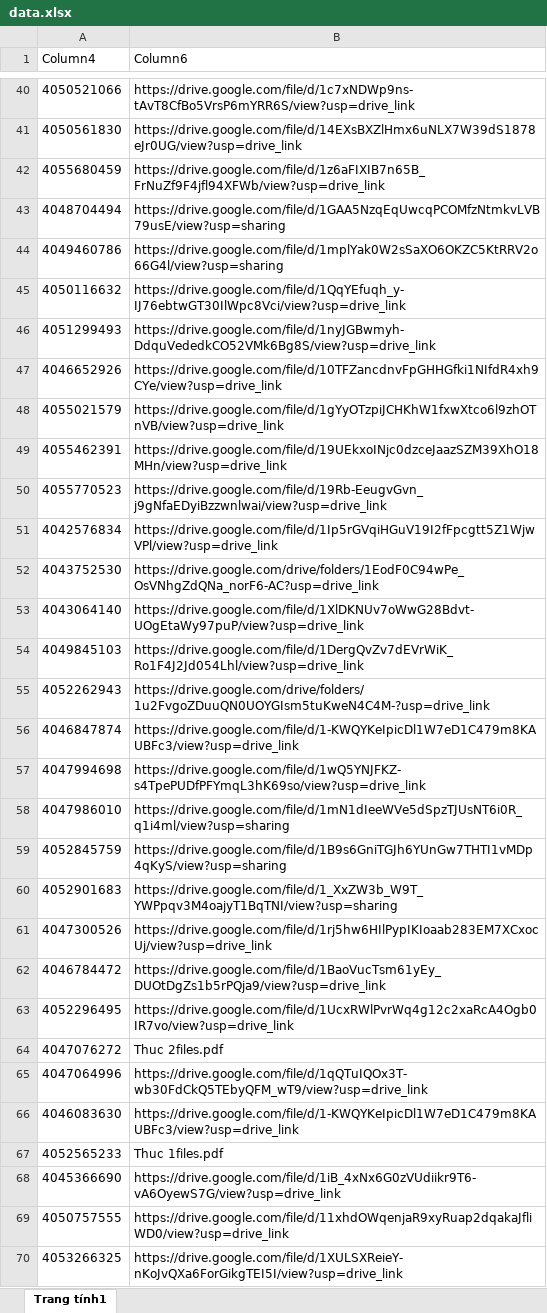
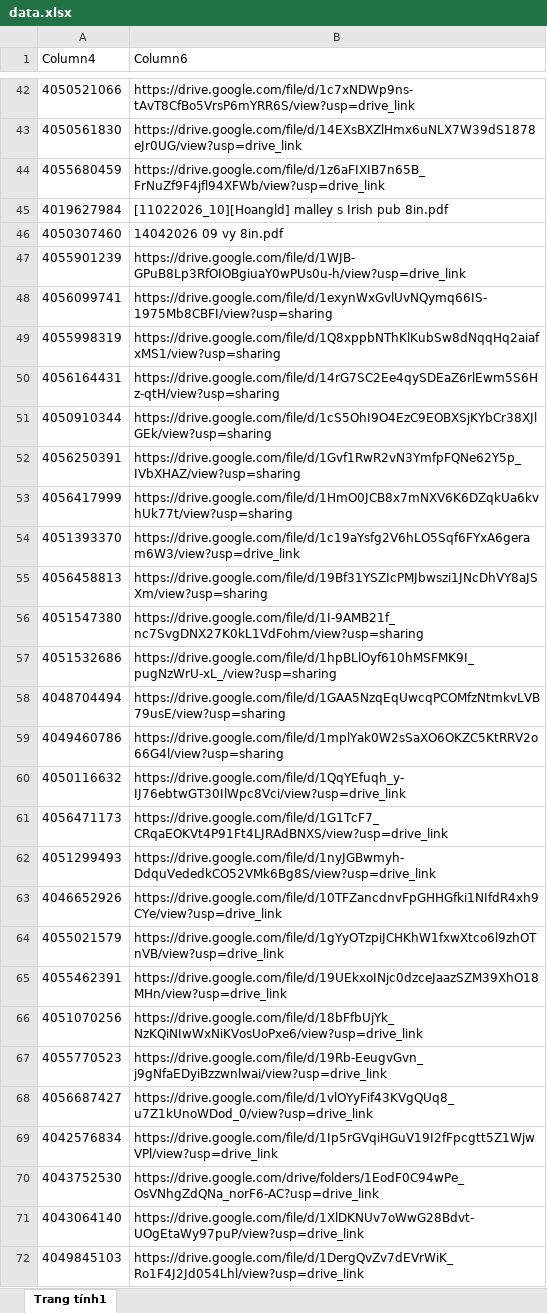
Before and after one commit to tranquangduc2k1-lgtm/NTH, an Excel workbook: data.xlsx, sheet Trang tính1, drawn as a sheet; only a part is shown, gaps mark what is left out; the shorter side is filled out with more unchanged rows; values as stored, in another font and other column widths than the file's, no borders; table styles not drawn; the diff covers the shown part only; the diff names each change by its address in the sheet, - before the commit and + after, or states it on an @@ line.

```diff
--- a/data.xlsx (sheet Trang tính1)
+++ b/data.xlsx (sheet Trang tính1)
+row 45: 4019627984 | [11022026_10][Hoangld] malley s Irish pub 8in.pdf
+row 46: 4050307460 | 14042026 09 vy 8in.pdf
+row 47: 4055901239 | https://drive.google.com/file/d/1WJB-GPuB8Lp3RfOIOBgiuaY0wPUs0u-h/view?usp=drive_link
+row 48: 4056099741 | https://drive.google.com/file/d/1exynWxGvlUvNQymq66IS-1975Mb8CBFI/view?usp=sharing
+row 49: 4055998319 | https://drive.google.com/file/d/1Q8xppbNThKlKubSw8dNqqHq2aiafxMS1/view?usp=sharing
+row 50: 4056164431 | https://drive.google.com/file/d/14rG7SC2Ee4qySDEaZ6rlEwm5S6Hz-qtH/view?usp=sharing
+row 51: 4050910344 | https://drive.google.com/file/d/1cS5OhI9O4EzC9EOBXSjKYbCr38XJlGEk/view?usp=sharing
+row 52: 4056250391 | https://drive.google.com/file/d/1Gvf1RwR2vN3YmfpFQNe62Y5p_IVbXHAZ/view?usp=sharing
+row 53: 4056417999 | https://drive.google.com/file/d/1HmO0JCB8x7mNXV6K6DZqkUa6kvhUk77t/view?usp=sharing
+row 54: 4051393370 | https://drive.google.com/file/d/1c19aYsfg2V6hLO5Sqf6FYxA6geram6W3/view?usp=drive_link
+row 55: 4056458813 | https://drive.google.com/file/d/19Bf31YSZIcPMJbwszi1JNcDhVY8aJSXm/view?usp=sharing
+row 56: 4051547380 | https://drive.google.com/file/d/1I-9AMB21f_nc7SvgDNX27K0kL1VdFohm/view?usp=sharing
+row 57: 4051532686 | https://drive.google.com/file/d/1hpBLlOyf610hMSFMK9I_pugNzWrU-xL_/view?usp=sharing
+row 61: 4056471173 | https://drive.google.com/file/d/1G1TcF7_CRqaEOKVt4P91Ft4LJRAdBNXS/view?usp=drive_link
+row 66: 4051070256 | https://drive.google.com/file/d/18bFfbUjYk_NzKQiNIwWxNiKVosUoPxe6/view?usp=drive_link
+row 68: 4056687427 | https://drive.google.com/file/d/1vlOYyFif43KVgQUq8_u7Z1kUnoWDod_0/view?usp=drive_link
```
Also changed, not shown: 56 added rows elsewhere in this sheet, 1 other file.
